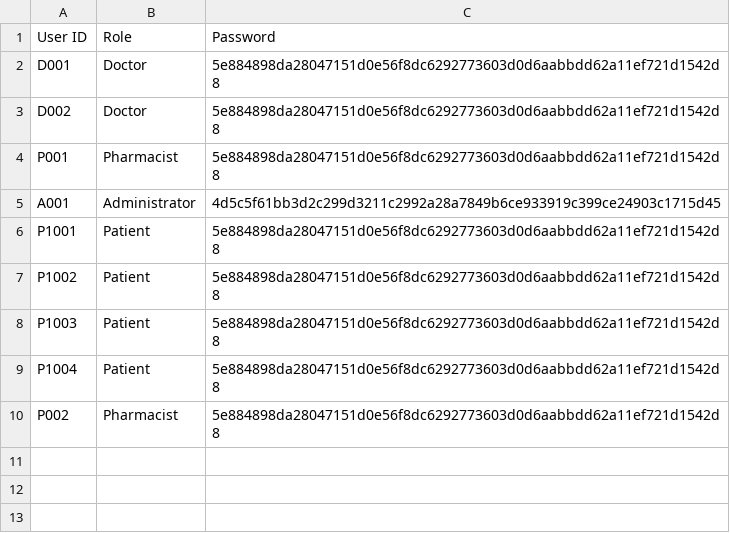
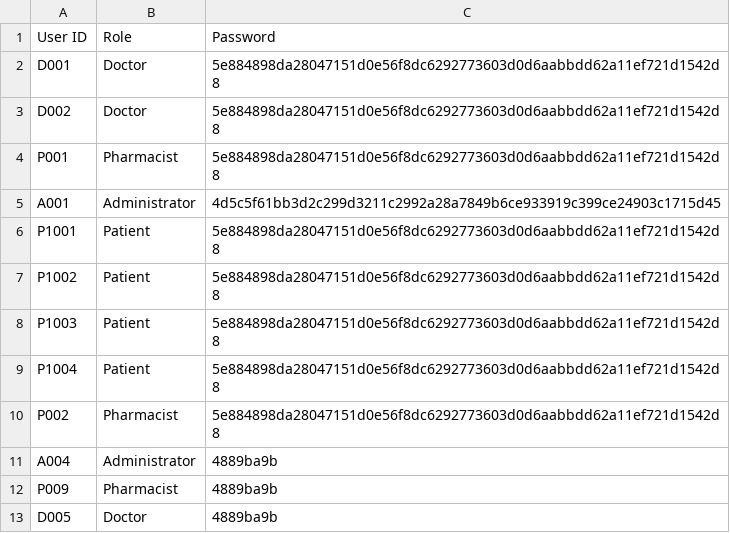
Before and after one commit to niclee1803/Hospital-Management-System-HMS, a CSV file: Database/User_List.csv, drawn as a sheet; the diff names each change by its address in the sheet, - before the commit and + after, or states it on an @@ line.

Commit message:
admin update

```diff
--- a/Database/User_List.csv
+++ b/Database/User_List.csv
+row 11: A004 | Administrator | 4889ba9b
+row 12: P009 | Pharmacist | 4889ba9b
+row 13: D005 | Doctor | 4889ba9b
```
Also changed, not shown: 11 other files.
